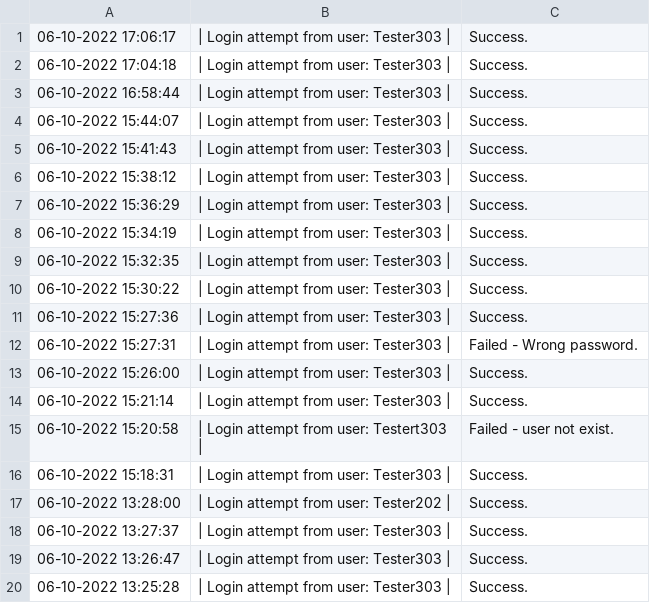
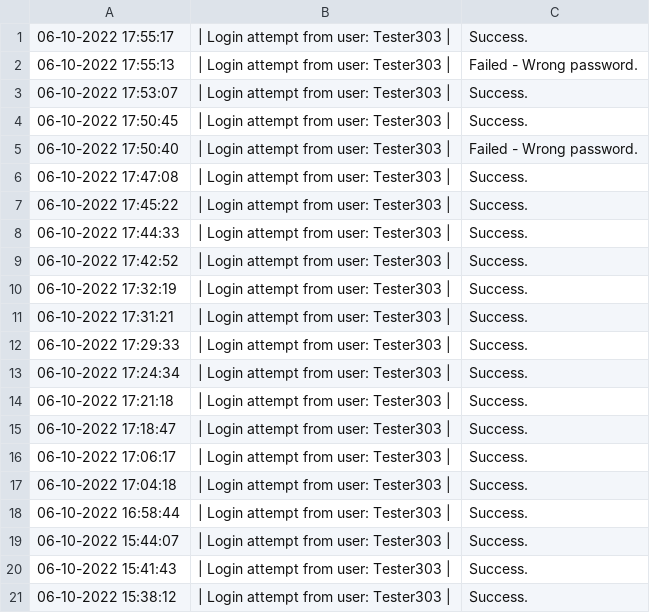
Before and after one commit to 4ura7ic/copecodeclone, a CSV file: data/activityLog.csv, drawn as a sheet; only a part is shown; the shorter side is filled out with more unchanged rows; the diff names each change by its address in the sheet, - before the commit and + after, or states it on an @@ line.

Commit message:
update DataSource reader writer

```diff
--- a/data/activityLog.csv
+++ b/data/activityLog.csv
+row 1: 06-10-2022 17:55:17 | | Login attempt from user: Tester303 | | Success.
+row 2: 06-10-2022 17:55:13 | | Login attempt from user: Tester303 | | Failed - Wrong password.
+row 3: 06-10-2022 17:53:07 | | Login attempt from user: Tester303 | | Success.
+row 4: 06-10-2022 17:50:45 | | Login attempt from user: Tester303 | | Success.
+row 5: 06-10-2022 17:50:40 | | Login attempt from user: Tester303 | | Failed - Wrong password.
+row 6: 06-10-2022 17:47:08 | | Login attempt from user: Tester303 | | Success.
+row 7: 06-10-2022 17:45:22 | | Login attempt from user: Tester303 | | Success.
+row 8: 06-10-2022 17:44:33 | | Login attempt from user: Tester303 | | Success.
+row 9: 06-10-2022 17:42:52 | | Login attempt from user: Tester303 | | Success.
+row 10: 06-10-2022 17:32:19 | | Login attempt from user: Tester303 | | Success.
+row 11: 06-10-2022 17:31:21 | | Login attempt from user: Tester303 | | Success.
+row 12: 06-10-2022 17:29:33 | | Login attempt from user: Tester303 | | Success.
+row 13: 06-10-2022 17:24:34 | | Login attempt from user: Tester303 | | Success.
+row 14: 06-10-2022 17:21:18 | | Login attempt from user: Tester303 | | Success.
+row 15: 06-10-2022 17:18:47 | | Login attempt from user: Tester303 | | Success.
```
Also changed, not shown: data/user.csv, 5 other files.
